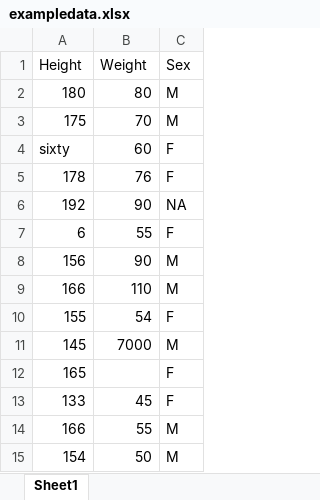
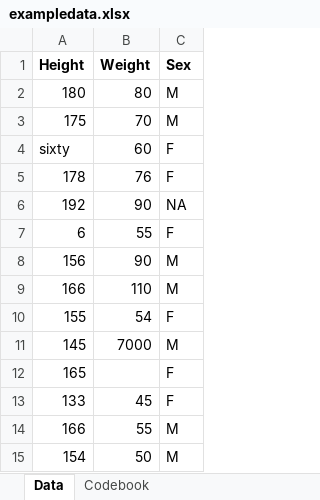
Before and after one commit to ahgroup/data-analysis-template, an Excel workbook: data/raw_data/exampledata.xlsx, sheet Data, drawn as a sheet; values as stored, in another font and other column widths than the file's, no borders; the diff names each change by its address in the sheet, - before the commit and + after, or states it on an @@ line.

```diff
--- a/data/raw_data/exampledata.xlsx (sheet Data)
+++ b/data/raw_data/exampledata.xlsx (sheet Data)
-sheet tab: Sheet1
+sheet tab: Data
+sheet tab: Codebook
-A1:C1 bold: off
+A1:C1 bold: on
```
Also changed, not shown: 17 other files.
